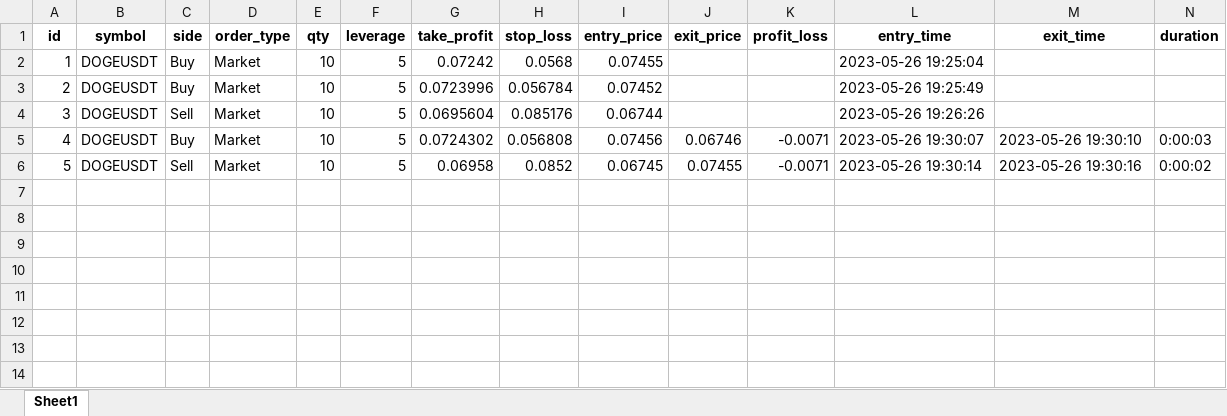
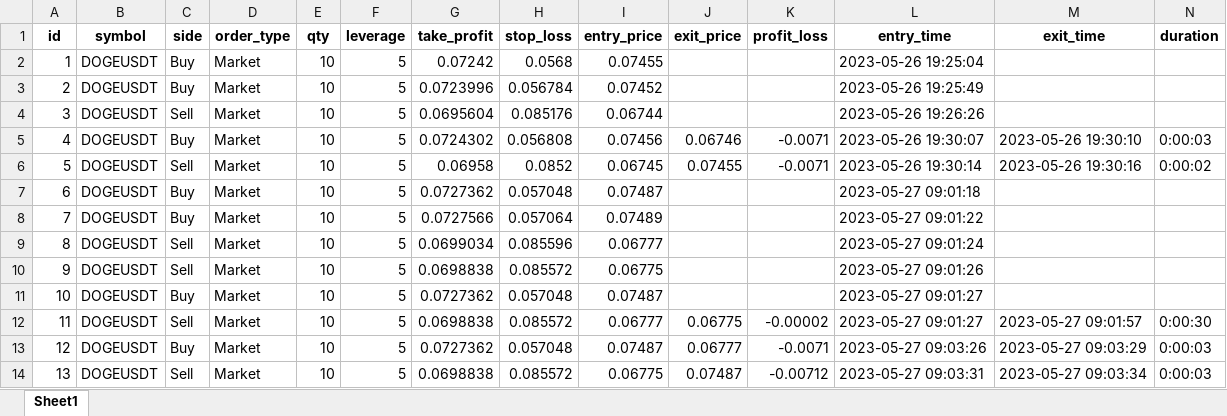
Before and after one commit to thiagoc-machado/tradingview-bybit, an Excel workbook: trades.xlsx, sheet Sheet1, drawn as a sheet; values as stored, in another font and other column widths than the file's, no borders; the diff names each change by its address in the sheet, - before the commit and + after, or states it on an @@ line.

```diff
--- a/trades.xlsx (sheet Sheet1)
+++ b/trades.xlsx (sheet Sheet1)
+row 7: 6 | DOGEUSDT | Buy | Market | 10 | 5 | 0.0727362 | 0.057048 | 0.07487 |  |  | 2023-05-27 09:01:18
+row 8: 7 | DOGEUSDT | Buy | Market | 10 | 5 | 0.0727566 | 0.057064 | 0.07489 |  |  | 2023-05-27 09:01:22
+row 9: 8 | DOGEUSDT | Sell | Market | 10 | 5 | 0.0699034 | 0.085596 | 0.06777 |  |  | 2023-05-27 09:01:24
+row 10: 9 | DOGEUSDT | Sell | Market | 10 | 5 | 0.0698838 | 0.085572 | 0.06775 |  |  | 2023-05-27 09:01:26
+row 11: 10 | DOGEUSDT | Buy | Market | 10 | 5 | 0.0727362 | 0.057048 | 0.07487 |  |  | 2023-05-27 09:01:27
+row 12: 11 | DOGEUSDT | Sell | Market | 10 | 5 | 0.0698838 | 0.085572 | 0.06777 | 0.06775 | -0.00002 | 2023-05-27 09:01:27 | 2023-05-27 09:01:57 | 0:00:30
+row 13: 12 | DOGEUSDT | Buy | Market | 10 | 5 | 0.0727362 | 0.057048 | 0.07487 | 0.06777 | -0.0071 | 2023-05-27 09:03:26 | 2023-05-27 09:03:29 | 0:00:03
+row 14: 13 | DOGEUSDT | Sell | Market | 10 | 5 | 0.0698838 | 0.085572 | 0.06775 | 0.07487 | -0.00712 | 2023-05-27 09:03:31 | 2023-05-27 09:03:34 | 0:00:03
```
Also changed, not shown: 2 other files.
